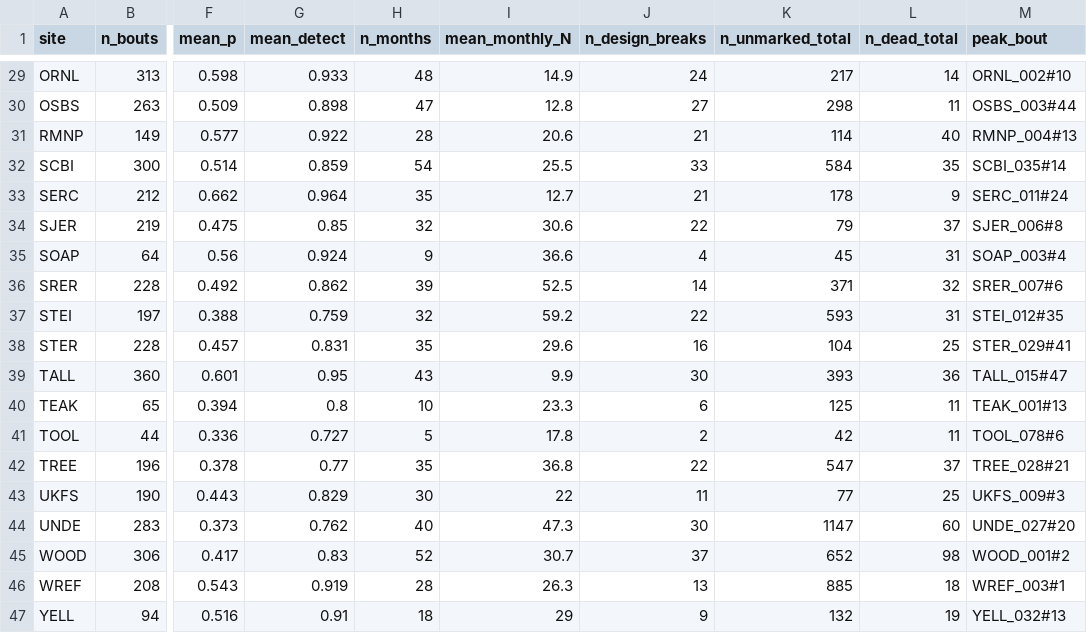
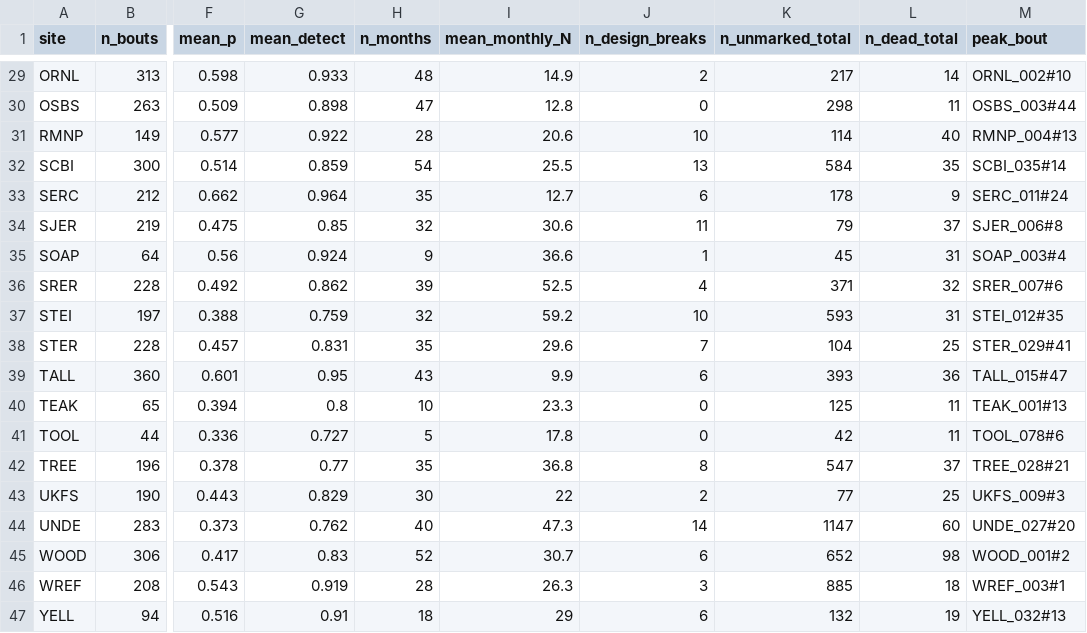
Before and after one commit to tgilbert14/NEON-Small-Mammal-Tracker-App, a CSV file: docs/audit-fixes/2026-10-18-closed-capture-by-site.csv, drawn as a sheet; only a part is shown, gaps mark what is left out; the diff covers the shown part only; the diff names each change by its address in the sheet, - before the commit and + after, or states it on an @@ line.

```diff
--- a/docs/audit-fixes/2026-10-18-closed-capture-by-site.csv
+++ b/docs/audit-fixes/2026-10-18-closed-capture-by-site.csv
-J29 (n_design_breaks): 24
+J29 (n_design_breaks): 2
-J30 (n_design_breaks): 27
+J30 (n_design_breaks): 0
-J31 (n_design_breaks): 21
+J31 (n_design_breaks): 10
-J32 (n_design_breaks): 33
+J32 (n_design_breaks): 13
-J33 (n_design_breaks): 21
+J33 (n_design_breaks): 6
-J34 (n_design_breaks): 22
+J34 (n_design_breaks): 11
-J35 (n_design_breaks): 4
+J35 (n_design_breaks): 1
-J36 (n_design_breaks): 14
+J36 (n_design_breaks): 4
-J37 (n_design_breaks): 22
+J37 (n_design_breaks): 10
-J38 (n_design_breaks): 16
+J38 (n_design_breaks): 7
-J39 (n_design_breaks): 30
+J39 (n_design_breaks): 6
-J40 (n_design_breaks): 6
+J40 (n_design_breaks): 0
-J41 (n_design_breaks): 2
+J41 (n_design_breaks): 0
-J42 (n_design_breaks): 22
+J42 (n_design_breaks): 8
-J43 (n_design_breaks): 11
+J43 (n_design_breaks): 2
-J44 (n_design_breaks): 30
+J44 (n_design_breaks): 14
-J45 (n_design_breaks): 37
+J45 (n_design_breaks): 6
-J46 (n_design_breaks): 13
+J46 (n_design_breaks): 3
-J47 (n_design_breaks): 9
+J47 (n_design_breaks): 6
```
Also changed, not shown: 25 edited cells elsewhere in this file, 6 other files.
